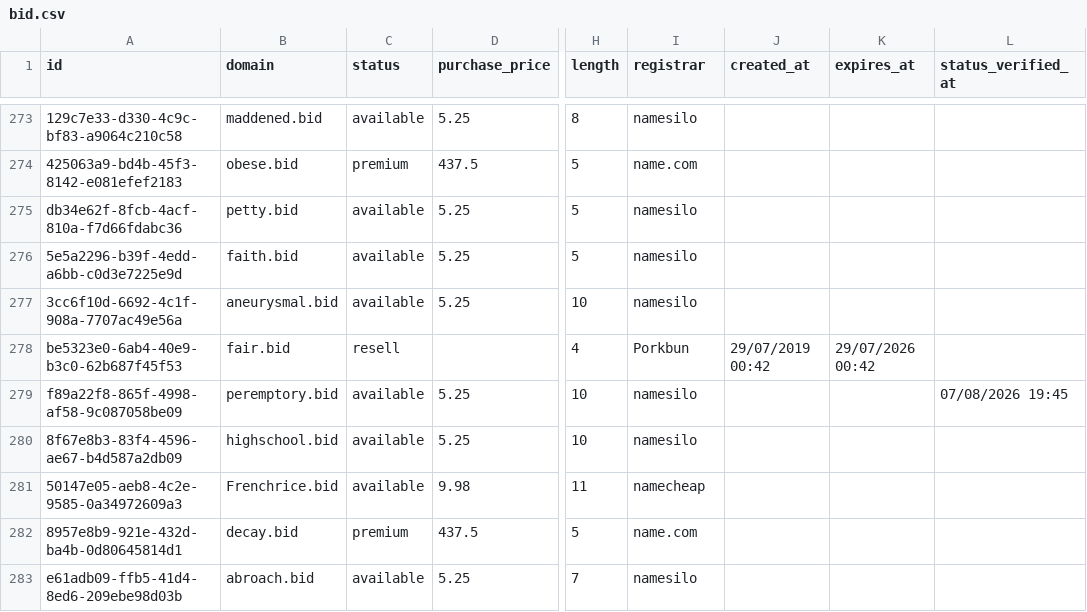
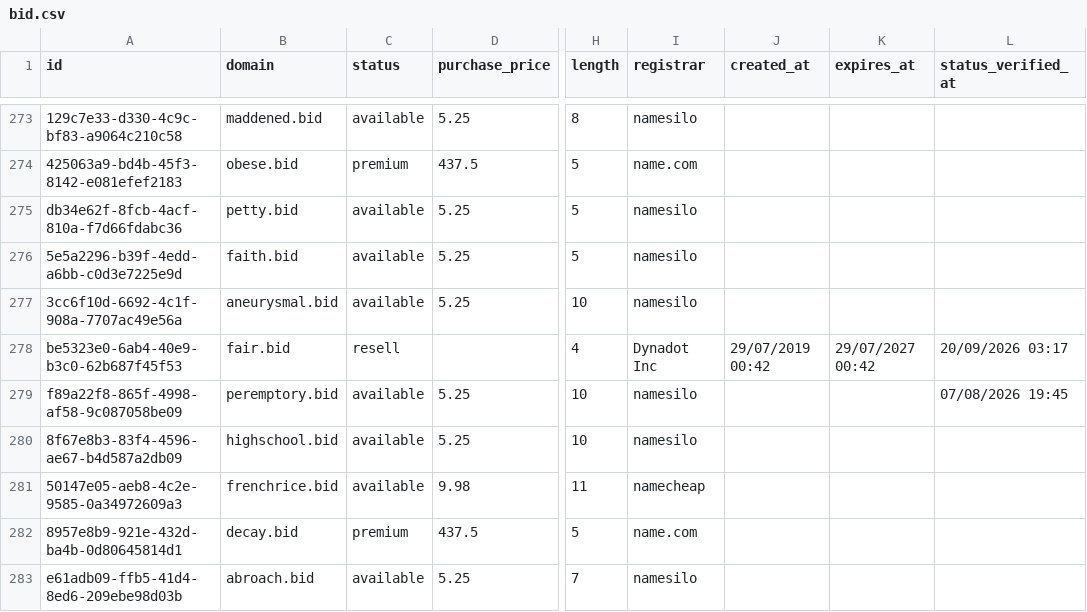
Before and after one commit to UniqueDomains/bid-oneword-domains, a CSV file: bid.csv, drawn as a sheet; only a part is shown, gaps mark what is left out; the diff covers the shown part only; the diff names each change by its address in the sheet, - before the commit and + after, or states it on an @@ line.

Commit message:
Domains update

```diff
--- a/bid.csv
+++ b/bid.csv
-I278 (registrar): Porkbun
+I278 (registrar): Dynadot Inc
-K278 (expires_at): 29/07/2026 00:42
+K278 (expires_at): 29/07/2027 00:42
-L278 (status_verified_at): (empty)
+L278 (status_verified_at): 20/09/2026 03:17
-B281 (domain): Frenchrice.bid
+B281 (domain): frenchrice.bid
```
Also changed, not shown: 2 added rows, 2 removed rows and 92 edited cells elsewhere in this file, 4 other files.
